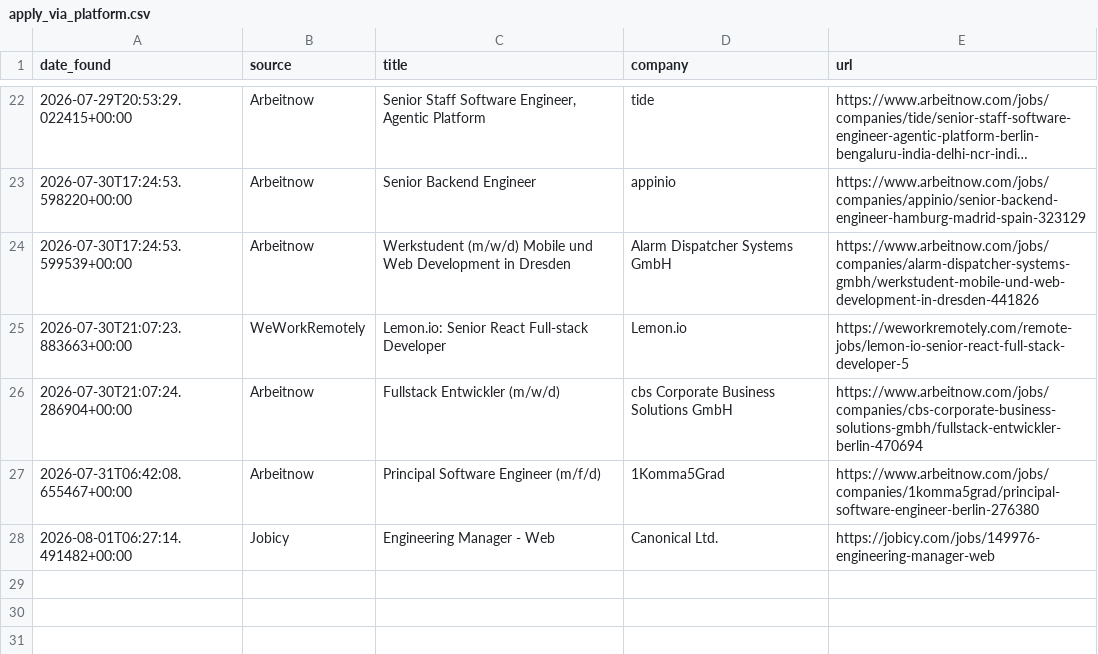
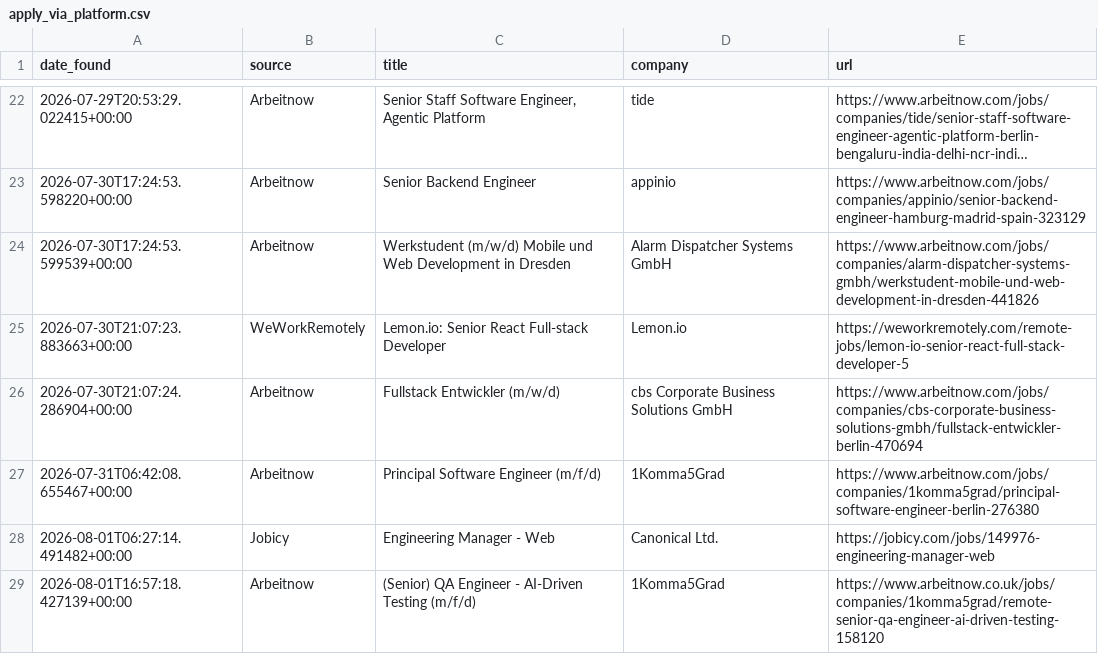
Before and after one commit to hitesh638/flutter-job-scraper, a CSV file: apply_via_platform.csv, drawn as a sheet; only a part is shown, gaps mark what is left out; long unchanged cells end in ….

```diff
--- a/apply_via_platform.csv
+++ b/apply_via_platform.csv
@@ -28 +28,2 @@ date_found,source,title,company,url
 2026-08-01T06:27:14.491482+00:00,Jobicy,Engineering Manager - Web,Canonical Ltd.,https://jobicy.com/jobs/149976-engineering-manager-web
+2026-08-01T16:57:18.427139+00:00,Arbeitnow,(Senior) QA Engineer - AI-Driven Testing (m/f/d),1Komma5Grad,https://www.arbeitnow.co.uk/jobs/companies/1komma5grad/remote-senior-qa-engineer-ai-driven-testing-158120
```
Also changed, not shown: jobs.csv, 2 other files.
